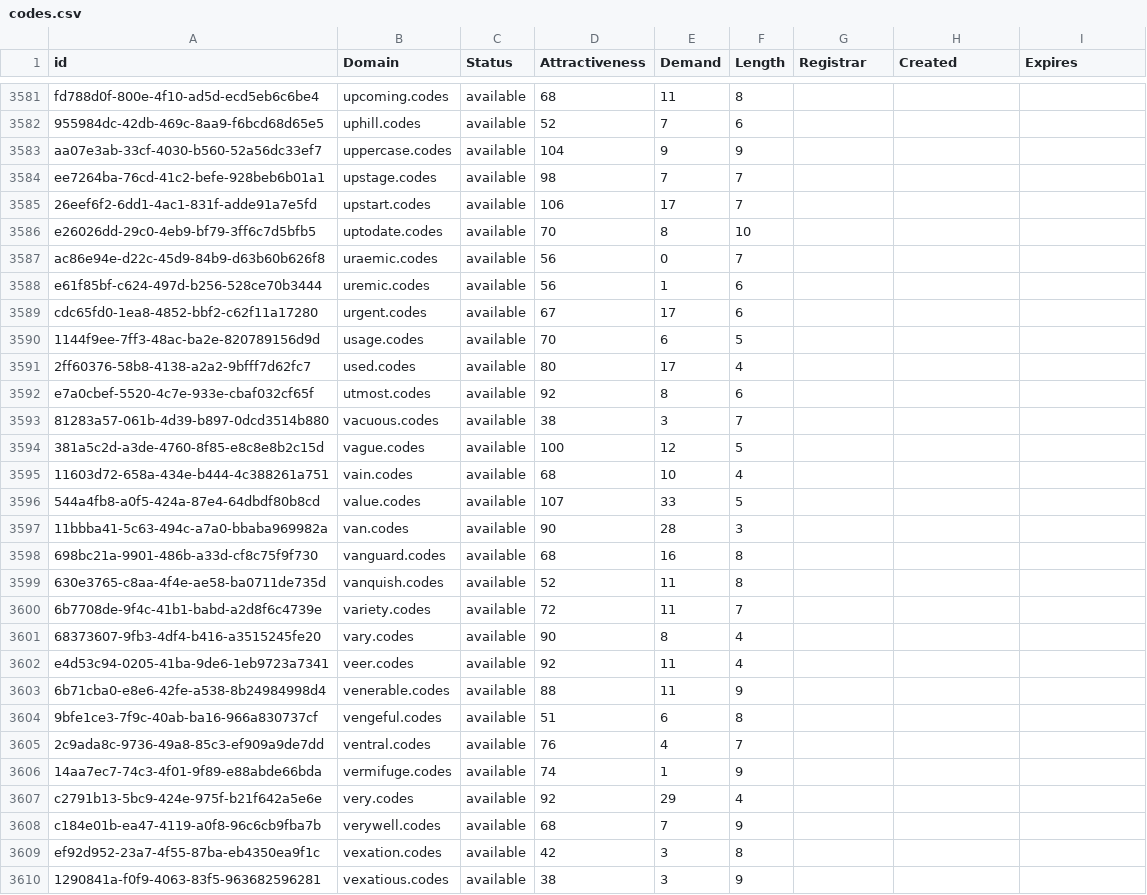
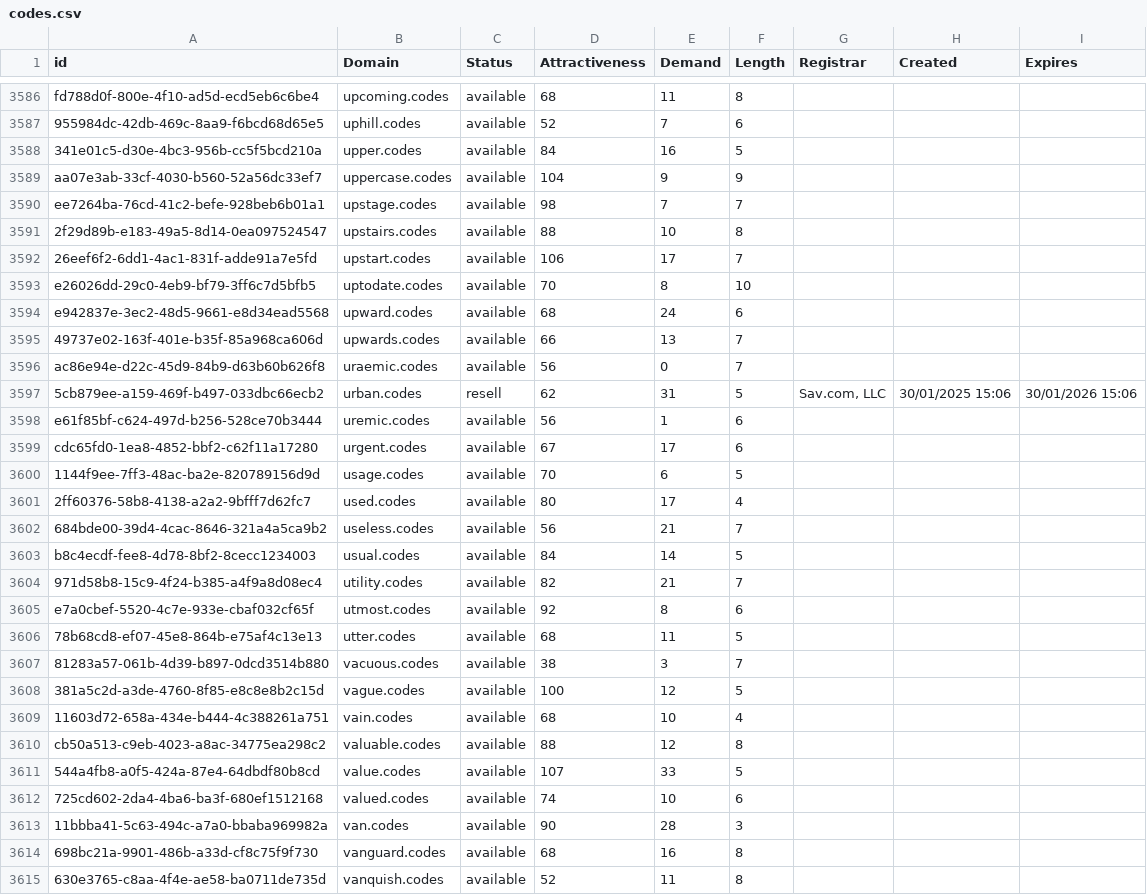
Before and after one commit to UniqueDomains/codes-oneword-domains, a CSV file: codes.csv, drawn as a sheet; only a part is shown, gaps mark what is left out; the shorter side is filled out with more unchanged rows; the diff covers the shown part only; the diff names each change by its address in the sheet, - before the commit and + after, or states it on an @@ line.

Commit message:
Domains update

```diff
--- a/codes.csv
+++ b/codes.csv
+row 3588: 341e01c5-d30e-4bc3-956b-cc5f5bcd210a | upper.codes | available | 84 | 16 | 5
+row 3591: 2f29d89b-e183-49a5-8d14-0ea097524547 | upstairs.codes | available | 88 | 10 | 8
+row 3594: e942837e-3ec2-48d5-9661-e8d34ead5568 | upward.codes | available | 68 | 24 | 6
+row 3595: 49737e02-163f-401e-b35f-85a968ca606d | upwards.codes | available | 66 | 13 | 7
+row 3597: 5cb879ee-a159-469f-b497-033dbc66ecb2 | urban.codes | resell | 62 | 31 | 5 | Sav.com, LLC | 30/01/2025 15:06 | 30/01/2026 15:06
+row 3602: 684bde00-39d4-4cac-8646-321a4a5ca9b2 | useless.codes | available | 56 | 21 | 7
+row 3603: b8c4ecdf-fee8-4d78-8bf2-8cecc1234003 | usual.codes | available | 84 | 14 | 5
+row 3604: 971d58b8-15c9-4f24-b385-a4f9a8d08ec4 | utility.codes | available | 82 | 21 | 7
+row 3606: 78b68cd8-ef07-45e8-864b-e75af4c13e13 | utter.codes | available | 68 | 11 | 5
+row 3610: cb50a513-c9eb-4023-a8ac-34775ea298c2 | valuable.codes | available | 88 | 12 | 8
+row 3612: 725cd602-2da4-4ba6-ba3f-680ef1512168 | valued.codes | available | 74 | 10 | 6
```
Also changed, not shown: 20 added rows and 1 edited cell elsewhere in this file, 2 other files.
